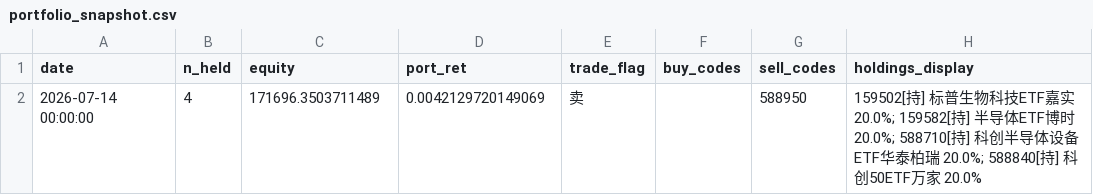
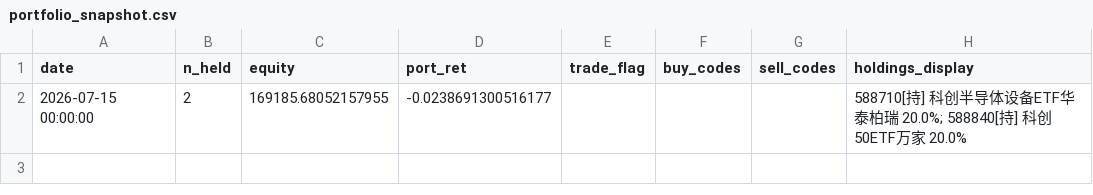
Before and after one commit to eclatnest/etf-consensus, a CSV file: published/daily/portfolio_snapshot.csv, drawn as a sheet; removed rows and columns are numbered as before the commit, all else as after; the diff names each change by its address in the sheet, - before the commit and + after, or states it on an @@ line.

```diff
--- a/published/daily/portfolio_snapshot.csv
+++ b/published/daily/portfolio_snapshot.csv
-row 2: 2026-07-14 00:00:00 | 4 | 171696.3503711489 | 0.0042129720149069 | 卖 |  | 588950 | 159502[持] 标普生物科技ETF嘉实 20.0%; 159582[持] 半导体ETF博时 20.0%; 588710[持] 科创半导体设备ETF华泰柏瑞 20.0%; 588840[持] 科创50ETF万家 20.0%
+row 2: 2026-07-15 00:00:00 | 2 | 169185.68052157955 | -0.0238691300516177 |  |  |  | 588710[持] 科创半导体设备ETF华泰柏瑞 20.0%; 588840[持] 科创50ETF万家 20.0%
```
Also changed, not shown: published/daily/next_open_actions.csv, published/daily/portfolio_summary.csv, 5 other files.
